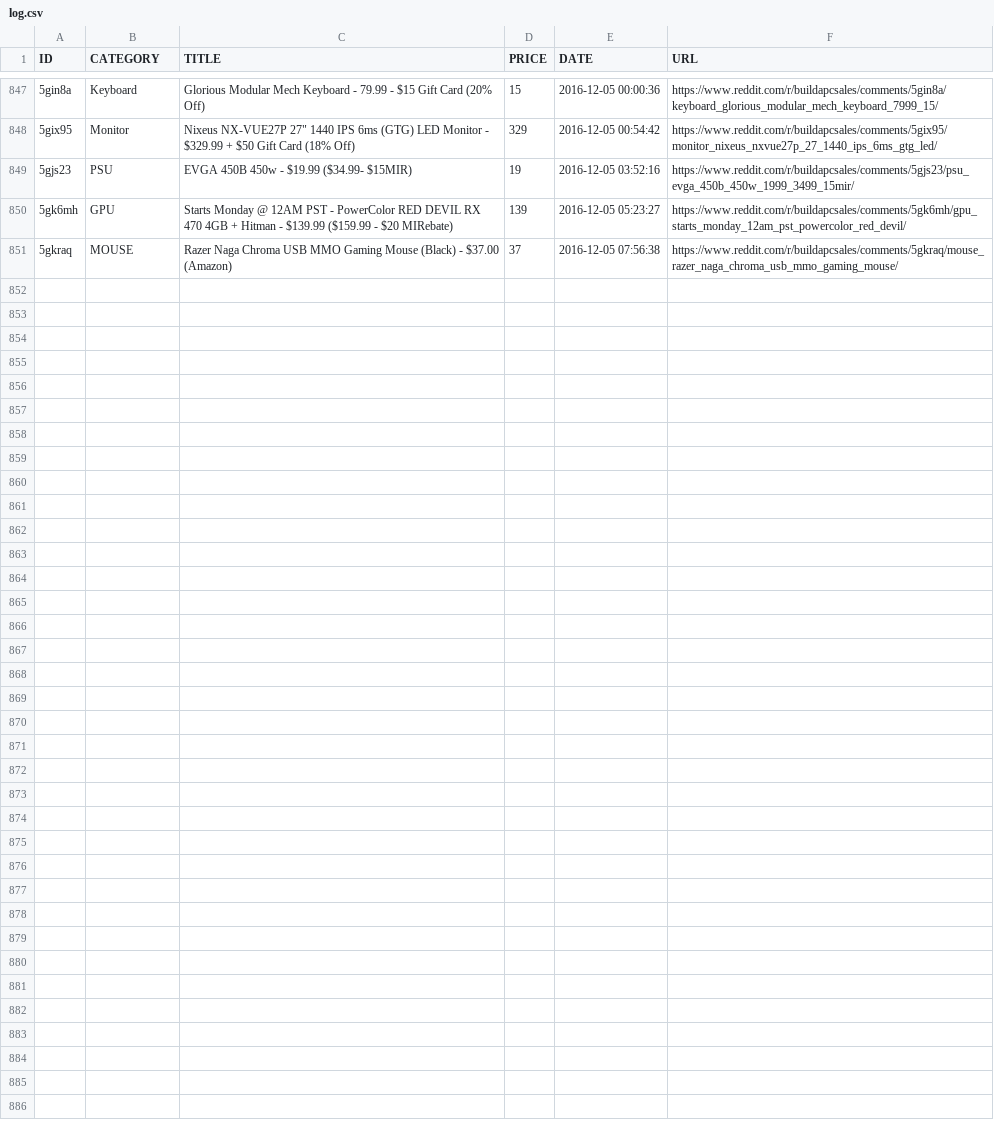
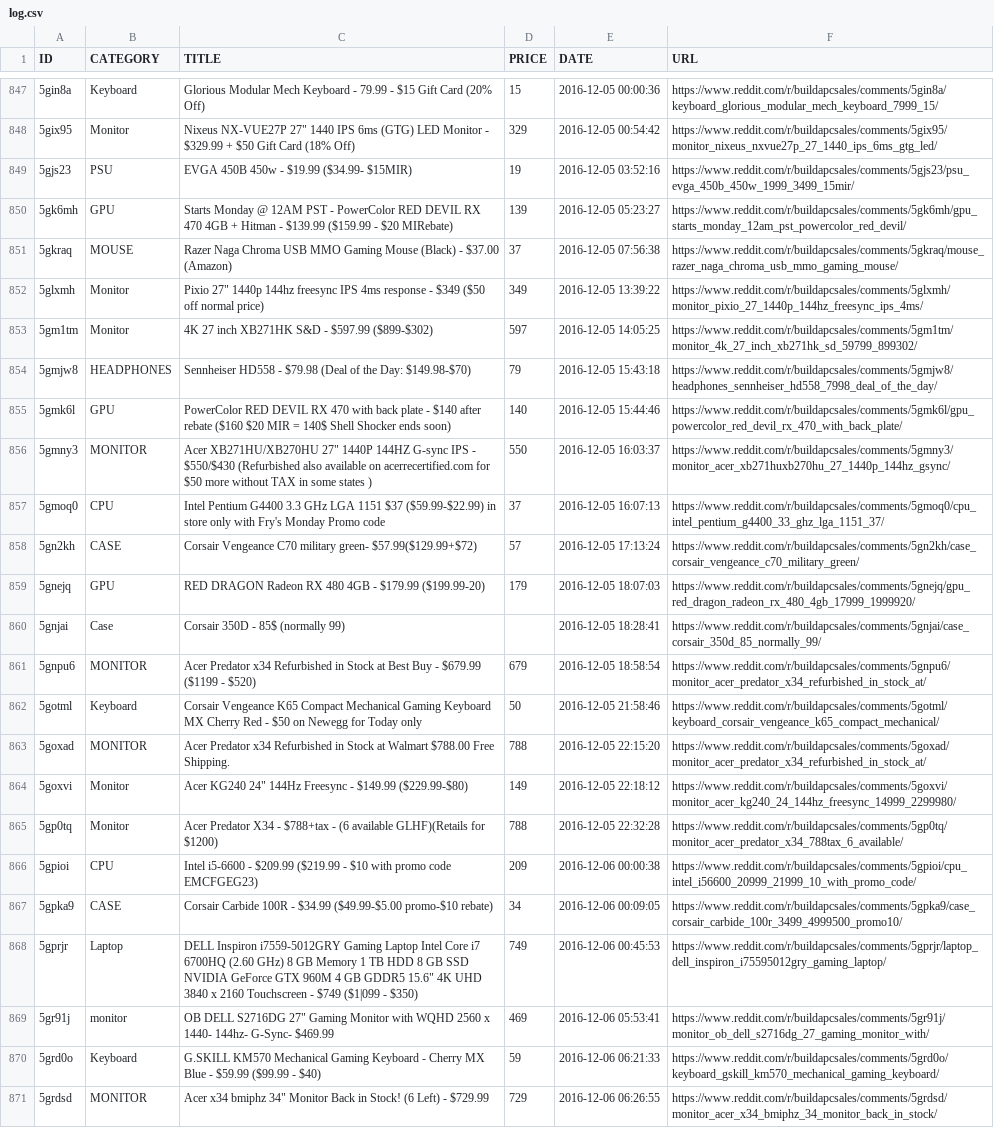
Before and after one commit to LucasChilders/bapc-log, a CSV file: log.csv, drawn as a sheet; only a part is shown, gaps mark what is left out.

Commit message:
Updated Log

```diff
--- a/log.csv
+++ b/log.csv
@@ -851 +851,21 @@ ID,CATEGORY,TITLE,PRICE,DATE,URL
 5gkraq,MOUSE,Razer Naga Chroma USB MMO Gaming Mouse (Black) - $37.00 (Amazon),37,2016-12-05 07:56:38,https://www.reddit.com/r/buildapcsales/comments/5gkraq/mouse_razer_naga_chroma_usb_mmo_gaming_mouse/
+5glxmh,Monitor,"Pixio 27"" 1440p 144hz freesync IPS 4ms response - $349 ($50 off normal price)",349,2016-12-05 13:39:22,https://www.reddit.com/r/buildapcsales/comments/5glxmh/monitor_pixio_27_1440p_144hz_freesync_ips_4ms/
+5gm1tm,Monitor,4K 27 inch XB271HK S&D - $597.99 ($899-$302),597,2016-12-05 14:05:25,https://www.reddit.com/r/buildapcsales/comments/5gm1tm/monitor_4k_27_inch_xb271hk_sd_59799_899302/
+5gmjw8,HEADPHONES,Sennheiser HD558 - $79.98 (Deal of the Day: $149.98-$70),79,2016-12-05 15:43:18,https://www.reddit.com/r/buildapcsales/comments/5gmjw8/headphones_sennheiser_hd558_7998_deal_of_the_day/
+5gmk6l,GPU,PowerColor RED DEVIL RX 470 with back plate - $140 after rebate ($160 $20 MIR = 140$ Shell Shocker ends soon),140,2016-12-05 15:44:46,https://www.reddit.com/r/buildapcsales/comments/5gmk6l/gpu_powercolor_red_devil_rx_470_with_back_plate/
+5gmny3,MONITOR,"Acer XB271HU/XB270HU 27"" 1440P 144HZ G-sync IPS - $550/$430 (Refurbished also available on acerrecertified.com for $50 more without TAX in some states )",550,2016-12-05 16:03:37,https://www.reddit.com/r/buildapcsales/comments/5gmny3/monitor_acer_xb271huxb270hu_27_1440p_144hz_gsync/
+5gmoq0,CPU,Intel Pentium G4400 3.3 GHz LGA 1151 $37 ($59.99-$22.99) in store only with Fry's Monday Promo code,37,2016-12-05 16:07:13,https://www.reddit.com/r/buildapcsales/comments/5gmoq0/cpu_intel_pentium_g4400_33_ghz_lga_1151_37/
+5gn2kh,CASE,Corsair Vengeance C70 military green- $57.99($129.99+$72),57,2016-12-05 17:13:24,https://www.reddit.com/r/buildapcsales/comments/5gn2kh/case_corsair_vengeance_c70_military_green/
+5gnejq,GPU,RED DRAGON Radeon RX 480 4GB - $179.99 ($199.99-20),179,2016-12-05 18:07:03,https://www.reddit.com/r/buildapcsales/comments/5gnejq/gpu_red_dragon_radeon_rx_480_4gb_17999_1999920/
+5gnjai,Case,Corsair 350D - 85$ (normally 99),,2016-12-05 18:28:41,https://www.reddit.com/r/buildapcsales/comments/5gnjai/case_corsair_350d_85_normally_99/
+5gnpu6,MONITOR,Acer Predator x34 Refurbished in Stock at Best Buy - $679.99 ($1199 - $520),679,2016-12-05 18:58:54,https://www.reddit.com/r/buildapcsales/comments/5gnpu6/monitor_acer_predator_x34_refurbished_in_stock_at/
+5gotml,Keyboard,Corsair Vengeance K65 Compact Mechanical Gaming Keyboard MX Cherry Red - $50 on Newegg for Today only,50,2016-12-05 21:58:46,https://www.reddit.com/r/buildapcsales/comments/5gotml/keyboard_corsair_vengeance_k65_compact_mechanical/
+5goxad,MONITOR,Acer Predator x34 Refurbished in Stock at Walmart $788.00 Free Shipping.,788,2016-12-05 22:15:20,https://www.reddit.com/r/buildapcsales/comments/5goxad/monitor_acer_predator_x34_refurbished_in_stock_at/
+5goxvi,Monitor,"Acer KG240 24"" 144Hz Freesync - $149.99 ($229.99-$80)",149,2016-12-05 22:18:12,https://www.reddit.com/r/buildapcsales/comments/5goxvi/monitor_acer_kg240_24_144hz_freesync_14999_2299980/
+5gp0tq,Monitor,Acer Predator X34 - $788+tax - (6 available GLHF)(Retails for $1200),788,2016-12-05 22:32:28,https://www.reddit.com/r/buildapcsales/comments/5gp0tq/monitor_acer_predator_x34_788tax_6_available/
+5gpioi,CPU,Intel i5-6600 - $209.99 ($219.99 - $10 with promo code EMCFGEG23),209,2016-12-06 00:00:38,https://www.reddit.com/r/buildapcsales/comments/5gpioi/cpu_intel_i56600_20999_21999_10_with_promo_code/
+5gpka9,CASE,Corsair Carbide 100R - $34.99 ($49.99-$5.00 promo-$10 rebate),34,2016-12-06 00:09:05,https://www.reddit.com/r/buildapcsales/comments/5gpka9/case_corsair_carbide_100r_3499_4999500_promo10/
+5gprjr,Laptop,"DELL Inspiron i7559-5012GRY Gaming Laptop Intel Core i7 6700HQ (2.60 GHz) 8 GB Memory 1 TB HDD 8 GB SSD NVIDIA GeForce GTX 960M 4 GB GDDR5 15.6"" 4K UHD 3840 x 2160 Touchscreen - $749 ($1|099 - $350)",749,2016-12-06 00:45:53,https://www.reddit.com/r/buildapcsales/comments/5gprjr/laptop_dell_inspiron_i75595012gry_gaming_laptop/
+5gr91j,monitor,"OB DELL S2716DG 27"" Gaming Monitor with WQHD 2560 x 1440- 144hz- G-Sync- $469.99",469,2016-12-06 05:53:41,https://www.reddit.com/r/buildapcsales/comments/5gr91j/monitor_ob_dell_s2716dg_27_gaming_monitor_with/
+5grd0o,Keyboard,G.SKILL KM570 Mechanical Gaming Keyboard - Cherry MX Blue - $59.99 ($99.99 - $40),59,2016-12-06 06:21:33,https://www.reddit.com/r/buildapcsales/comments/5grd0o/keyboard_gskill_km570_mechanical_gaming_keyboard/
+5grdsd,MONITOR,"Acer x34 bmiphz 34"" Monitor Back in Stock! (6 Left) - $729.99",729,2016-12-06 06:26:55,https://www.reddit.com/r/buildapcsales/comments/5grdsd/monitor_acer_x34_bmiphz_34_monitor_back_in_stock/
```
